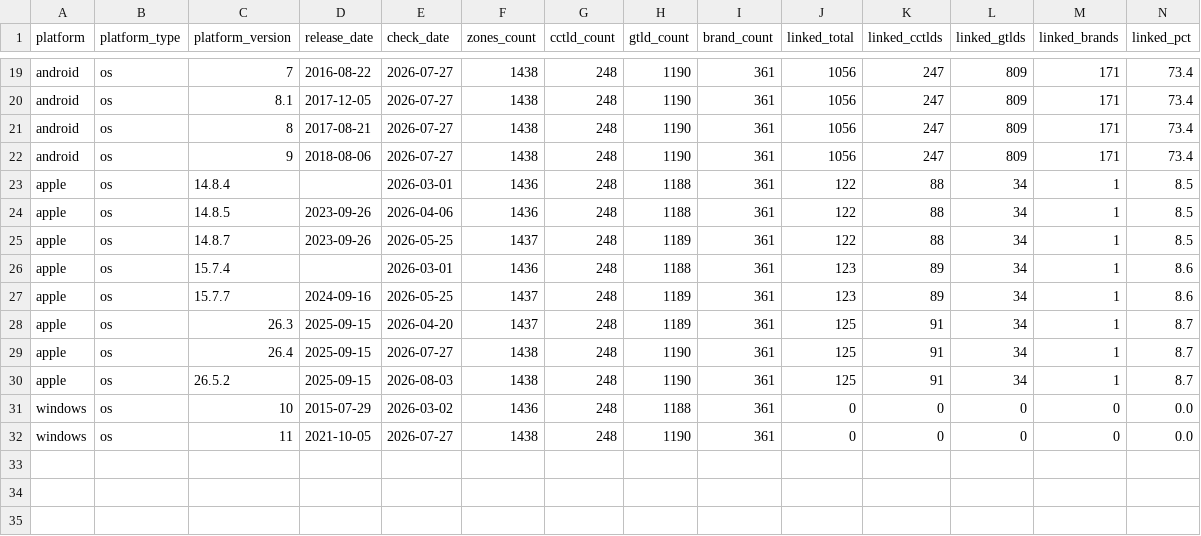
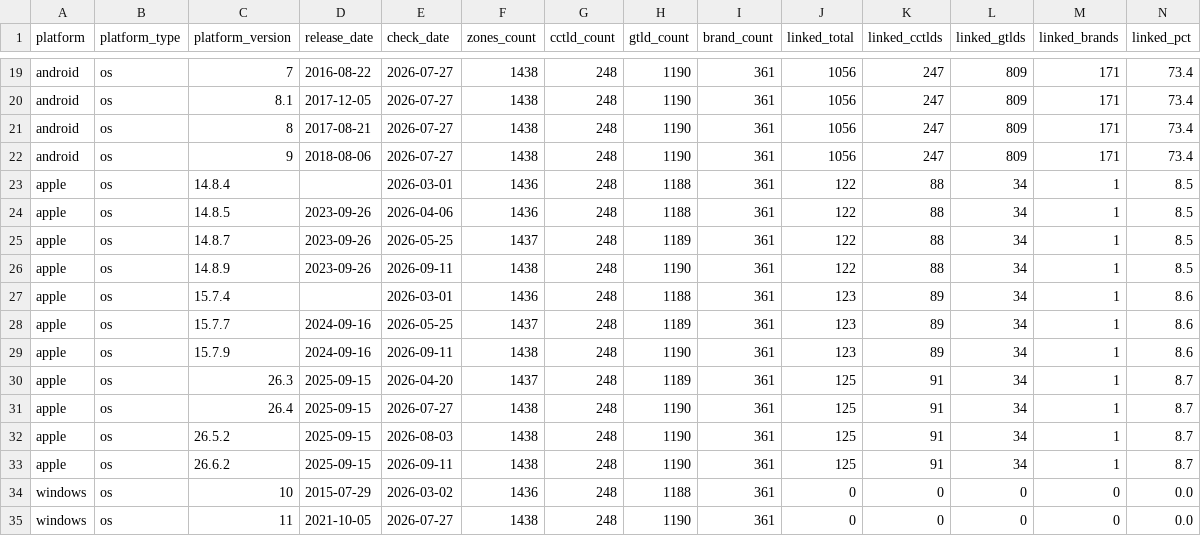
Before and after one commit to case/linkability, a CSV file: Reports/summary.csv, drawn as a sheet; only a part is shown, gaps mark what is left out; the diff names each change by its address in the sheet, - before the commit and + after, or states it on an @@ line.

Commit message:
Update Apple platform reports 2026-09-11
Changed files:
- manifest.json
- snapshots/apple/14.8.9.csv
- snapshots/apple/14.8.9.json
- snapshots/apple/15.7.9.csv
- snapshots/apple/15.7.9.json
- snapshots/apple/26.6.2.csv
- snapshots/apple/26.6.2.json
- summary.csv

```diff
--- a/Reports/summary.csv
+++ b/Reports/summary.csv
+row 26: apple | os | 14.8.9 | 2023-09-26 | 2026-09-11 | 1438 | 248 | 1190 | 361 | 122 | 88 | 34 | 1 | 8.5
+row 29: apple | os | 15.7.9 | 2024-09-16 | 2026-09-11 | 1438 | 248 | 1190 | 361 | 123 | 89 | 34 | 1 | 8.6
+row 33: apple | os | 26.6.2 | 2025-09-15 | 2026-09-11 | 1438 | 248 | 1190 | 361 | 125 | 91 | 34 | 1 | 8.7
```
Also changed, not shown: 7 other files.
